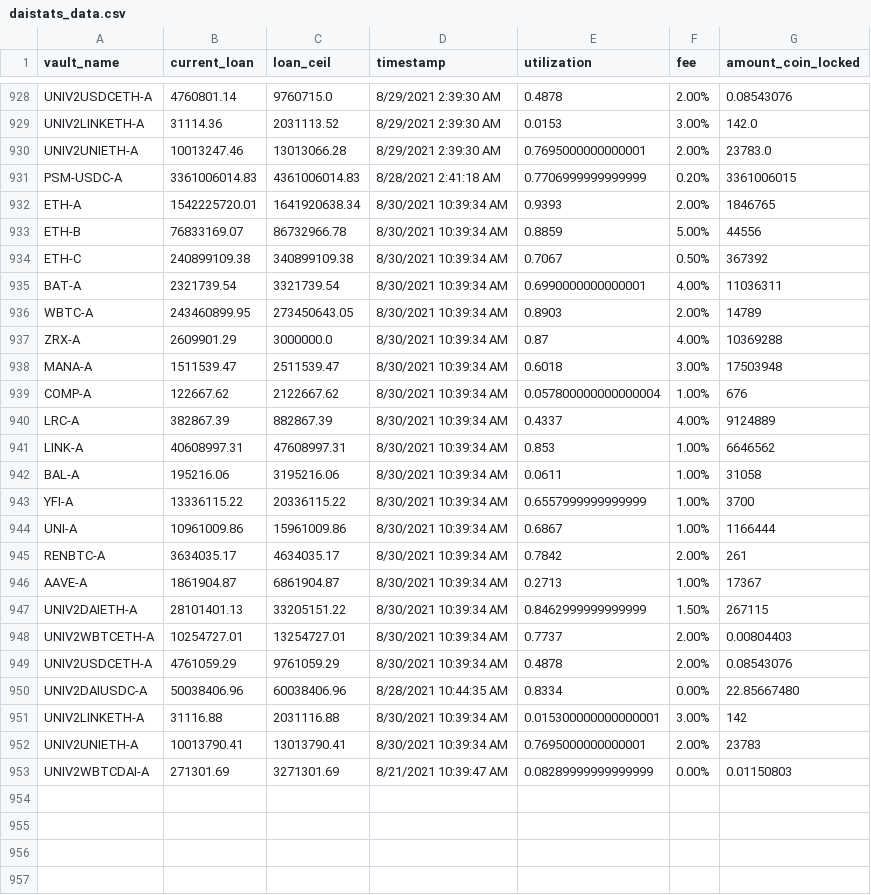
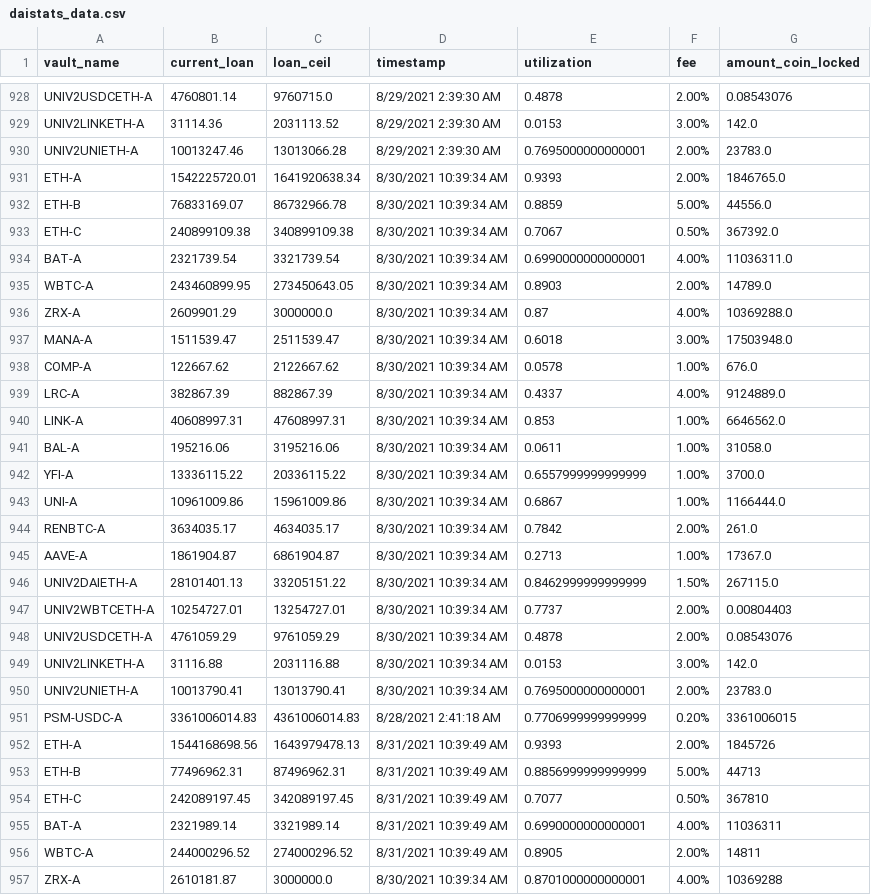
Before and after one commit to geniusnhu/daistats, a CSV file: daistats_data.csv, drawn as a sheet; only a part is shown, gaps mark what is left out; the shorter side is filled out with more unchanged rows; the diff covers the shown part only.

```diff
--- a/daistats_data.csv
+++ b/daistats_data.csv
@@ -930,23 +930,28 @@ UNIV2LINKETH-A,31114.36,2031113.52,8/29/2021 2:39:30 AM,0.0153,3.00%,142.0
 UNIV2UNIETH-A,10013247.46,13013066.28,8/29/2021 2:39:30 AM,0.7695000000000001,2.00%,23783.0
-PSM-USDC-A,3361006014.83,4361006014.83,8/28/2021 2:41:18 AM,0.7706999999999999,0.20%,3361006015
-ETH-A,1542225720.01,1641920638.34,8/30/2021 10:39:34 AM,0.9393,2.00%,1846765
-ETH-B,76833169.07,86732966.78,8/30/2021 10:39:34 AM,0.8859,5.00%,44556
-ETH-C,240899109.38,340899109.38,8/30/2021 10:39:34 AM,0.7067,0.50%,367392
-BAT-A,2321739.54,3321739.54,8/30/2021 10:39:34 AM,0.6990000000000001,4.00%,11036311
-WBTC-A,243460899.95,273450643.05,8/30/2021 10:39:34 AM,0.8903,2.00%,14789
-ZRX-A,2609901.29,3000000.0,8/30/2021 10:39:34 AM,0.87,4.00%,10369288
-MANA-A,1511539.47,2511539.47,8/30/2021 10:39:34 AM,0.6018,3.00%,17503948
-COMP-A,122667.62,2122667.62,8/30/2021 10:39:34 AM,0.057800000000000004,1.00%,676
-LRC-A,382867.39,882867.39,8/30/2021 10:39:34 AM,0.4337,4.00%,9124889
-LINK-A,40608997.31,47608997.31,8/30/2021 10:39:34 AM,0.853,1.00%,6646562
-BAL-A,195216.06,3195216.06,8/30/2021 10:39:34 AM,0.0611,1.00%,31058
-YFI-A,13336115.22,20336115.22,8/30/2021 10:39:34 AM,0.6557999999999999,1.00%,3700
-UNI-A,10961009.86,15961009.86,8/30/2021 10:39:34 AM,0.6867,1.00%,1166444
-RENBTC-A,3634035.17,4634035.17,8/30/2021 10:39:34 AM,0.7842,2.00%,261
-AAVE-A,1861904.87,6861904.87,8/30/2021 10:39:34 AM,0.2713,1.00%,17367
-UNIV2DAIETH-A,28101401.13,33205151.22,8/30/2021 10:39:34 AM,0.8462999999999999,1.50%,267115
+ETH-A,1542225720.01,1641920638.34,8/30/2021 10:39:34 AM,0.9393,2.00%,1846765.0
+ETH-B,76833169.07,86732966.78,8/30/2021 10:39:34 AM,0.8859,5.00%,44556.0
+ETH-C,240899109.38,340899109.38,8/30/2021 10:39:34 AM,0.7067,0.50%,367392.0
+BAT-A,2321739.54,3321739.54,8/30/2021 10:39:34 AM,0.6990000000000001,4.00%,11036311.0
+WBTC-A,243460899.95,273450643.05,8/30/2021 10:39:34 AM,0.8903,2.00%,14789.0
+ZRX-A,2609901.29,3000000.0,8/30/2021 10:39:34 AM,0.87,4.00%,10369288.0
+MANA-A,1511539.47,2511539.47,8/30/2021 10:39:34 AM,0.6018,3.00%,17503948.0
+COMP-A,122667.62,2122667.62,8/30/2021 10:39:34 AM,0.0578,1.00%,676.0
+LRC-A,382867.39,882867.39,8/30/2021 10:39:34 AM,0.4337,4.00%,9124889.0
+LINK-A,40608997.31,47608997.31,8/30/2021 10:39:34 AM,0.853,1.00%,6646562.0
+BAL-A,195216.06,3195216.06,8/30/2021 10:39:34 AM,0.0611,1.00%,31058.0
+YFI-A,13336115.22,20336115.22,8/30/2021 10:39:34 AM,0.6557999999999999,1.00%,3700.0
+UNI-A,10961009.86,15961009.86,8/30/2021 10:39:34 AM,0.6867,1.00%,1166444.0
+RENBTC-A,3634035.17,4634035.17,8/30/2021 10:39:34 AM,0.7842,2.00%,261.0
+AAVE-A,1861904.87,6861904.87,8/30/2021 10:39:34 AM,0.2713,1.00%,17367.0
+UNIV2DAIETH-A,28101401.13,33205151.22,8/30/2021 10:39:34 AM,0.8462999999999999,1.50%,267115.0
 UNIV2WBTCETH-A,10254727.01,13254727.01,8/30/2021 10:39:34 AM,0.7737,2.00%,0.00804403
 UNIV2USDCETH-A,4761059.29,9761059.29,8/30/2021 10:39:34 AM,0.4878,2.00%,0.08543076
-UNIV2DAIUSDC-A,50038406.96,60038406.96,8/28/2021 10:44:35 AM,0.8334,0.00%,22.85667480
-UNIV2LINKETH-A,31116.88,2031116.88,8/30/2021 10:39:34 AM,0.015300000000000001,3.00%,142
-UNIV2UNIETH-A,10013790.41,13013790.41,8/30/2021 10:39:34 AM,0.7695000000000001,2.00%,23783
+UNIV2LINKETH-A,31116.88,2031116.88,8/30/2021 10:39:34 AM,0.0153,3.00%,142.0
+UNIV2UNIETH-A,10013790.41,13013790.41,8/30/2021 10:39:34 AM,0.7695000000000001,2.00%,23783.0
+PSM-USDC-A,3361006014.83,4361006014.83,8/28/2021 2:41:18 AM,0.7706999999999999,0.20%,3361006015
+ETH-A,1544168698.56,1643979478.13,8/31/2021 10:39:49 AM,0.9393,2.00%,1845726
+ETH-B,77496962.31,87496962.31,8/31/2021 10:39:49 AM,0.8856999999999999,5.00%,44713
+ETH-C,242089197.45,342089197.45,8/31/2021 10:39:49 AM,0.7077,0.50%,367810
+BAT-A,2321989.14,3321989.14,8/31/2021 10:39:49 AM,0.6990000000000001,4.00%,11036311
+WBTC-A,244000296.52,274000296.52,8/31/2021 10:39:49 AM,0.8905,2.00%,14811
+ZRX-A,2610181.87,3000000.0,8/30/2021 10:39:34 AM,0.8701000000000001,4.00%,10369288
```
Also changed, not shown: 15 added rows elsewhere in this file, BTC_price.csv.
